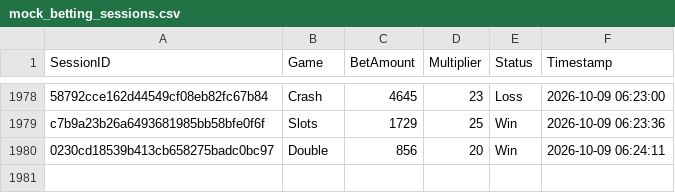
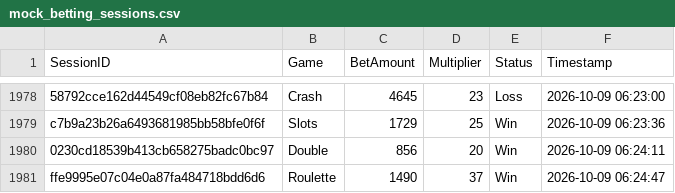
Before and after one commit to brunnojob/bet-admin-dashboard, a CSV file: mock_betting_sessions.csv, drawn as a sheet; only a part is shown, gaps mark what is left out.

Commit message:
﻿test(data): add mock betting session ffe9995e07c04e0a87fa484718bdd6d6
Add a simulated session for dashboard analytics testing.

Co-authored-by: notalkonlyxtc <335617621+notalkonlyxtc@users.noreply.github.com>

```diff
--- a/mock_betting_sessions.csv
+++ b/mock_betting_sessions.csv
@@ -1980 +1980,2 @@ c7b9a23b26a6493681985bb58bfe0f6f,Slots,1729,25,Win,2026-10-09 06:23:36
 0230cd18539b413cb658275badc0bc97,Double,856,20,Win,2026-10-09 06:24:11
+ffe9995e07c04e0a87fa484718bdd6d6,Roulette,1490,37,Win,2026-10-09 06:24:47
```
